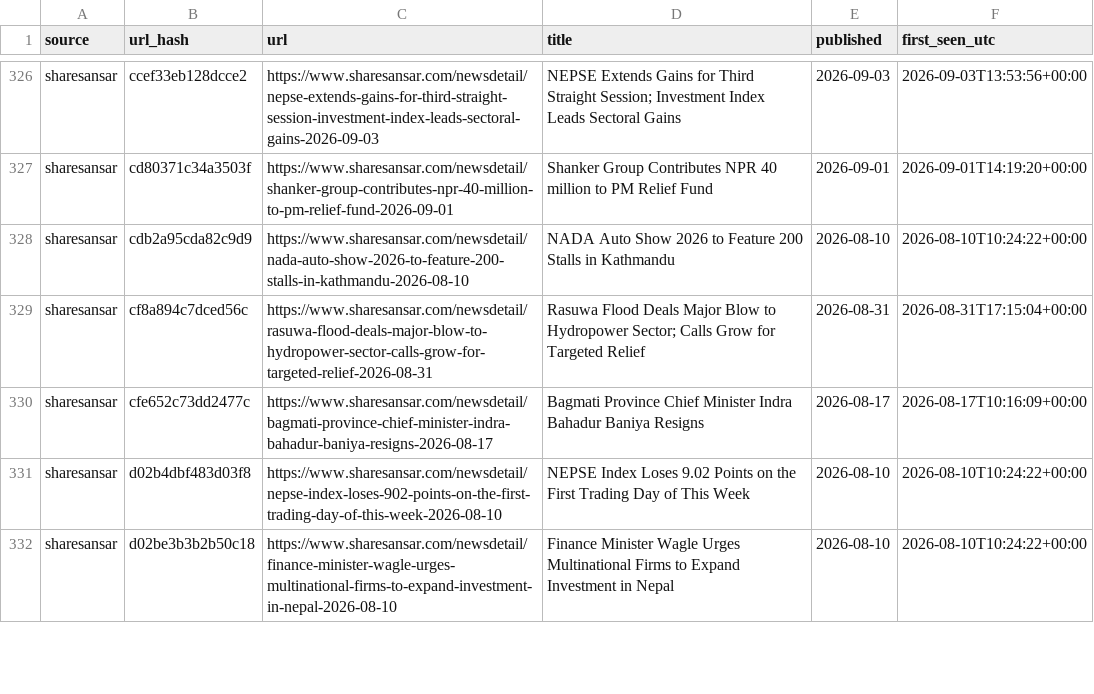
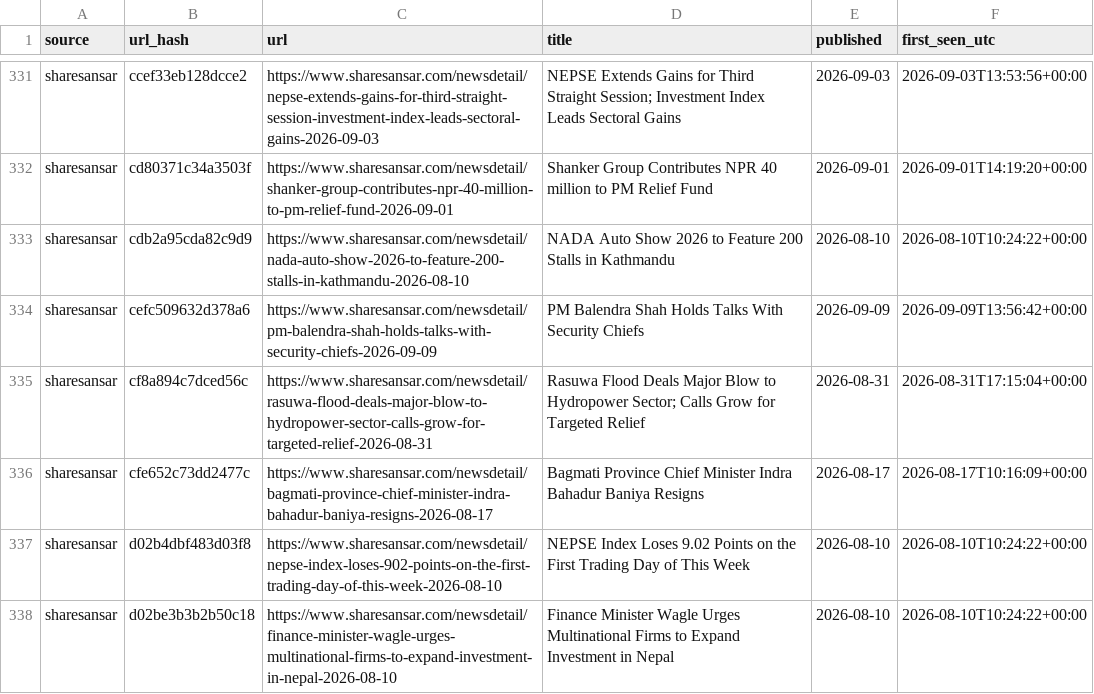
Before and after one commit to Aabaran7/nepse-forecast, a CSV file: data-mirror/news/headlines.csv, drawn as a sheet; only a part is shown, gaps mark what is left out; the diff covers the shown part only.

Commit message:
data: 2026-09-09 archive + predictions

```diff
--- a/data-mirror/news/headlines.csv
+++ b/data-mirror/news/headlines.csv
@@ -328,2 +333,3 @@ sharesansar,cd80371c34a3503f,https://www.sharesansar.com/newsdetail/shanker-grou
 sharesansar,cdb2a95cda82c9d9,https://www.sharesansar.com/newsdetail/nada-auto-show-2026-to-feature-200-stalls-in-kathmandu-2026-08-10,NADA Auto Show 2026 to Feature 200 Stalls in Kathmandu,2026-08-10,2026-08-10T10:24:22+00:00
+sharesansar,cefc509632d378a6,https://www.sharesansar.com/newsdetail/pm-balendra-shah-holds-talks-with-security-chiefs-2026-09-09,PM Balendra Shah Holds Talks With Security Chiefs,2026-09-09,2026-09-09T13:56:42+00:00
 sharesansar,cf8a894c7dced56c,https://www.sharesansar.com/newsdetail/rasuwa-flood-deals-major-blow-to-hydropower-sector-calls-grow-for-targeted-relief-2026-08-31,Rasuwa Flood Deals Major Blow to Hydropower Sector; Calls Grow for Targeted Relief,2026-08-31,2026-08-31T17:15:04+00:00
```
Also changed, not shown: 9 added rows elsewhere in this file, data-mirror/archive/_manifest.csv, data-mirror/archive/indices.csv, 7 other files.
